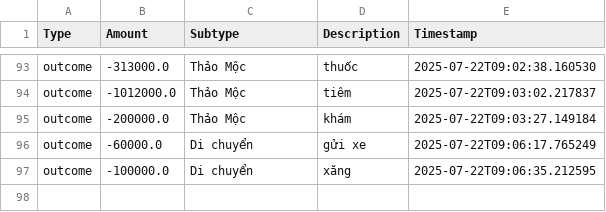
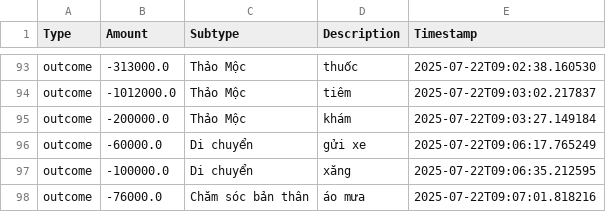
Before and after one commit to itsngocanh/budget-tracking, a CSV file: 03.my_data.csv, drawn as a sheet; only a part is shown, gaps mark what is left out; the diff names each change by its address in the sheet, - before the commit and + after, or states it on an @@ line.

Commit message:
Update 03.my_data.csv from expenses.json

```diff
--- a/03.my_data.csv
+++ b/03.my_data.csv
+row 98: outcome | -76000.0 | Chăm sóc bản thân | áo mưa | 2025-07-22T09:07:01.818216
```
